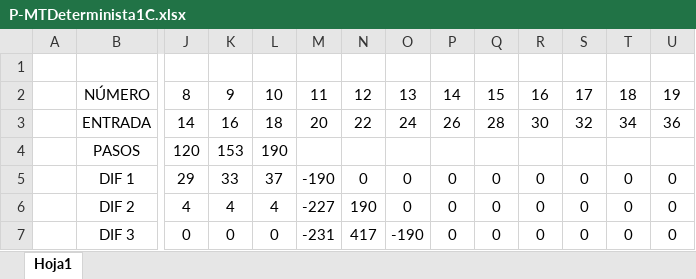
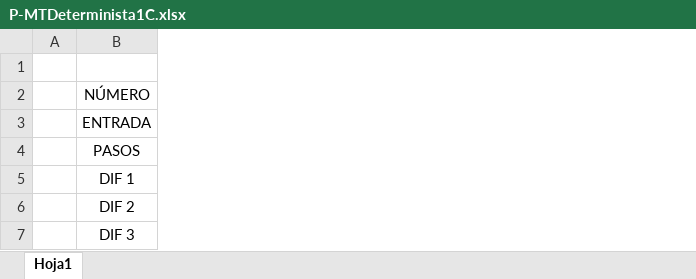
Before and after one commit to JorgeSerranoP/Practica_MT_TAC, an Excel workbook: 0. Palindromos/P-MTDeterminista1C.xlsx, sheet Hoja1, drawn as a sheet; only a part is shown, gaps mark what is left out; values as stored, in another font and other column widths than the file's, no borders; charts and pictures not drawn; the diff covers the shown part only; the diff names each change by its address in the sheet, - before the commit and + after, or states it on an @@ line.

```diff
--- a/0. Palindromos/P-MTDeterminista1C.xlsx (sheet Hoja1)
+++ b/0. Palindromos/P-MTDeterminista1C.xlsx (sheet Hoja1)
-column J, rows 2-7: 8 | 14 | 120 | 29 | 4 | 0
-column K, rows 2-7: 9 | 16 | 153 | 33 | 4 | 0
-column L, rows 2-7: 10 | 18 | 190 | 37 | 4 | 0
-column M, rows 2-7: 11 | 20 |  | -190 | -227 | -231
-column N, rows 2-7: 12 | 22 |  | 0 | 190 | 417
-column O, rows 2-7: 13 | 24 |  | 0 | 0 | -190
-column P, rows 2-7: 14 | 26 |  | 0 | 0 | 0
-column Q, rows 2-7: 15 | 28 |  | 0 | 0 | 0
-column R, rows 2-7: 16 | 30 |  | 0 | 0 | 0
-column S, rows 2-7: 17 | 32 |  | 0 | 0 | 0
-column T, rows 2-7: 18 | 34 |  | 0 | 0 | 0
-column U, rows 2-7: 19 | 36 |  | 0 | 0 | 0
```
Also changed, not shown: 6 removed columns elsewhere in this sheet, charts or pictures, 0. Palindromos/P-MTDeterminista2C.xlsx, 0. Palindromos/P-MTNoDeterminista2C.xlsx, 2 other files.
